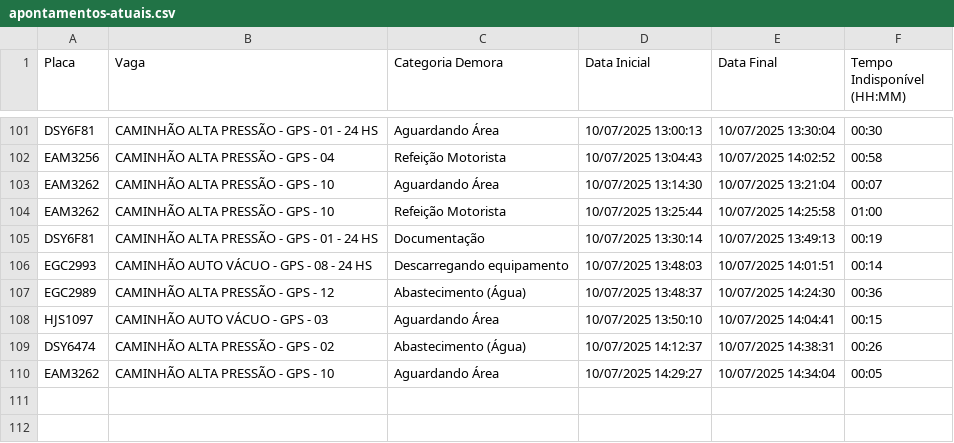
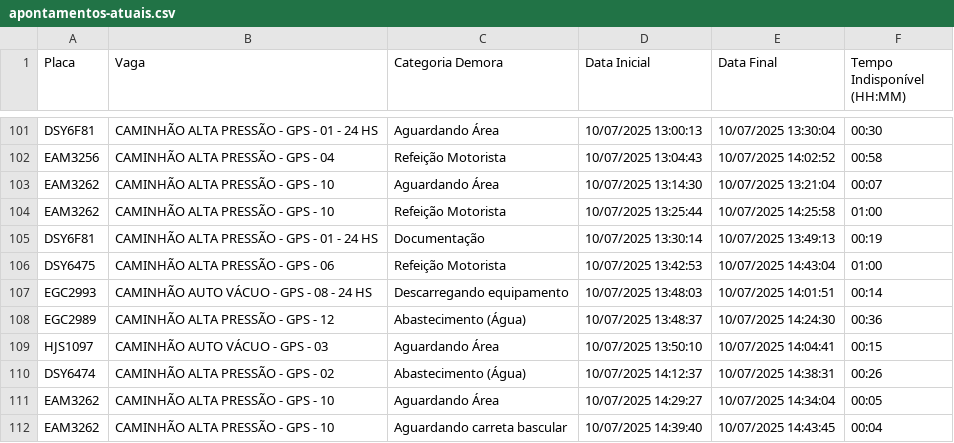
Before and after one commit to GrupoGps-Mecanizada/Banco-De-Dados, a CSV file: Apontamentos/apontamentos-atuais.csv, drawn as a sheet; only a part is shown, gaps mark what is left out.

Commit message:
🔄 Auto-refresh 304: 10/07/2025, 14:46:14 - 1 arquivos

```diff
--- a/Apontamentos/apontamentos-atuais.csv
+++ b/Apontamentos/apontamentos-atuais.csv
@@ -105,2 +105,3 @@
 "DSY6F81";"CAMINHÃO ALTA PRESSÃO - GPS - 01 - 24 HS";"Documentação";"10/07/2025 13:30:14";"10/07/2025 13:49:13";"00:19"
+"DSY6475";"CAMINHÃO ALTA PRESSÃO - GPS - 06";"Refeição Motorista";"10/07/2025 13:42:53";"10/07/2025 14:43:04";"01:00"
 "EGC2993";"CAMINHÃO AUTO VÁCUO - GPS - 08 - 24 HS";"Descarregando equipamento";"10/07/2025 13:48:03";"10/07/2025 14:01:51";"00:14"
@@ -110 +111,2 @@
 "EAM3262";"CAMINHÃO ALTA PRESSÃO - GPS - 10";"Aguardando Área";"10/07/2025 14:29:27";"10/07/2025 14:34:04";"00:05"
+"EAM3262";"CAMINHÃO ALTA PRESSÃO - GPS - 10";"Aguardando carreta bascular";"10/07/2025 14:39:40";"10/07/2025 14:43:45";"00:04"
```
